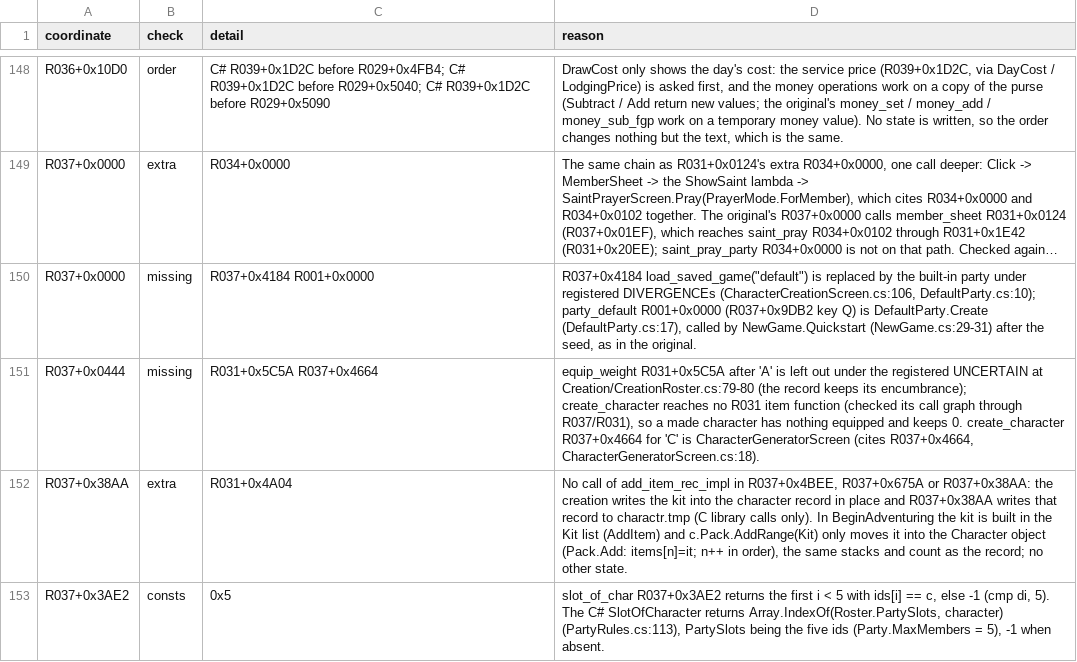
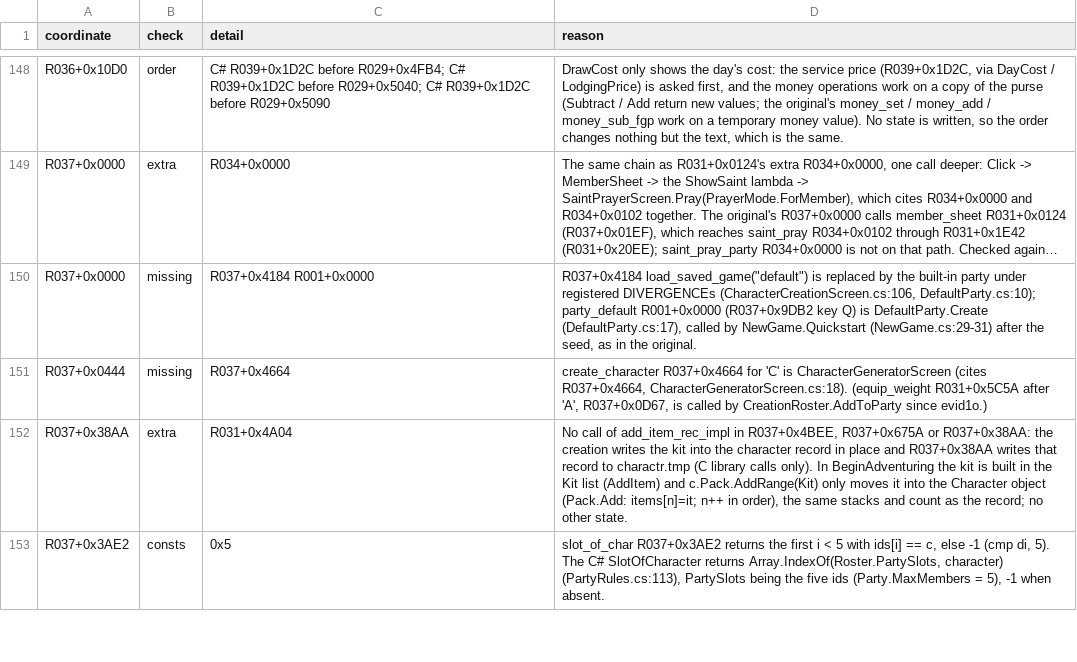
Before and after one commit to Arkana-Mechanika-Studios/darklands-restoration, a CSV file: docs/faithfulness/structure-reviewed.csv, drawn as a sheet; only a part is shown, gaps mark what is left out; long unchanged cells end in …; the diff names each change by its address in the sheet, - before the commit and + after, or states it on an @@ line.

```diff
--- a/docs/faithfulness/structure-reviewed.csv
+++ b/docs/faithfulness/structure-reviewed.csv
-C151 (detail): R031+0x5C5A R037+0x4664
+C151 (detail): R037+0x4664
-D151 (reason): equip_weight R031+0x5C5A after 'A' is left out under the registered UNCERTAIN at Creation/CreationRoster.cs:79-80 (the record keeps its encumbrance); create_character reaches no R031 item function (checked its call graph through R037/R031), so a made character has nothing equipped and keeps 0. create_character R037+0x4664 for 'C' is CharacterGeneratorScreen (cites R037+0x4664, CharacterGeneratorScreen.cs:18).
+D151 (reason): create_character R037+0x4664 for 'C' is CharacterGeneratorScreen (cites R037+0x4664, CharacterGeneratorScreen.cs:18). (equip_weight R031+0x5C5A after 'A', R037+0x0D67, is called by CreationRoster.AddToParty since evid1o.)
```
Also changed, not shown: docs/faithfulness/structure.csv, docs/faithfulness/uncertain.csv, 5 other files.
